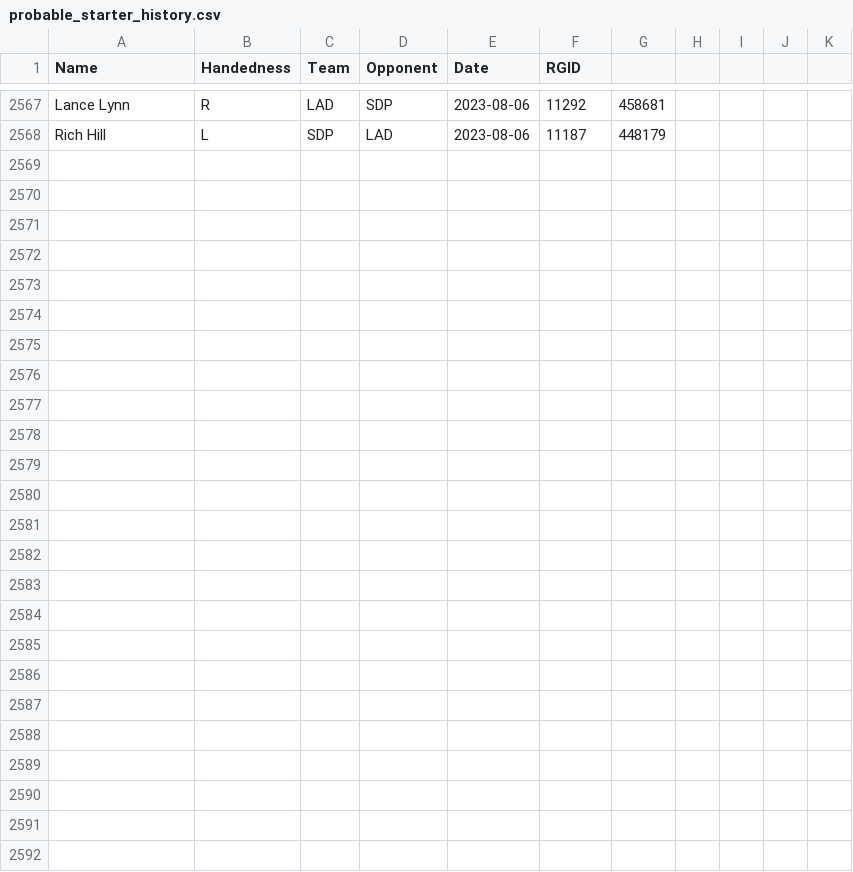
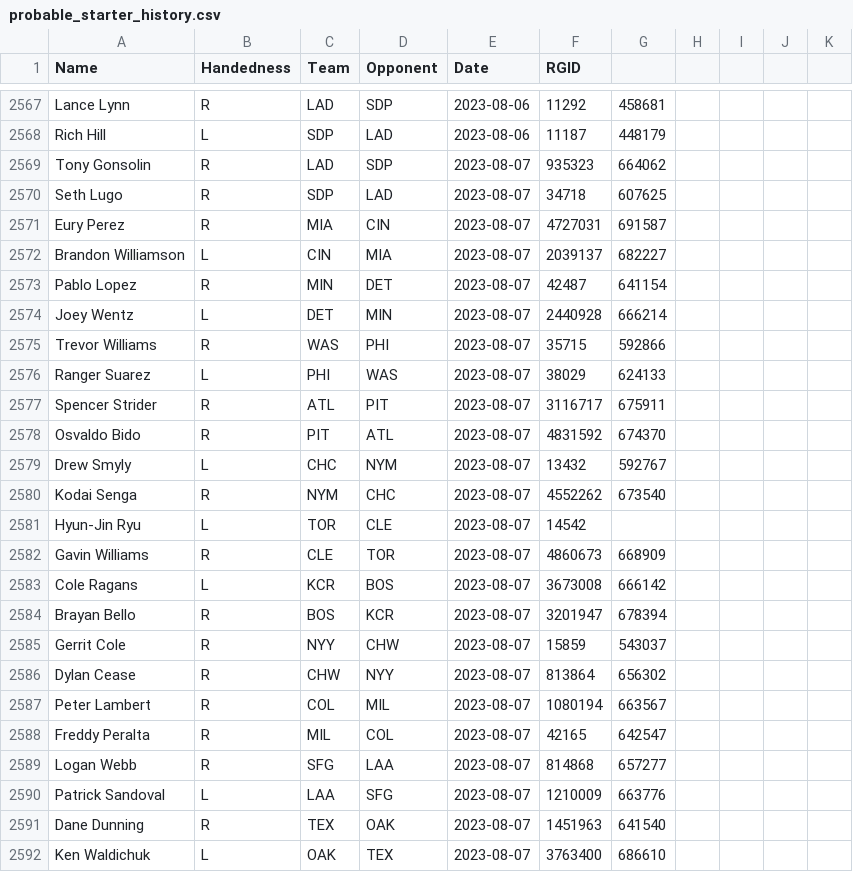
Before and after one commit to amaizehayes/sp-k-prediction-app, a CSV file: output/probable_starter_history.csv, drawn as a sheet; only a part is shown, gaps mark what is left out; the diff names each change by its address in the sheet, - before the commit and + after, or states it on an @@ line.

```diff
--- a/output/probable_starter_history.csv
+++ b/output/probable_starter_history.csv
+row 2569: Tony Gonsolin | R | LAD | SDP | 2023-08-07 | 935323 | 664062
+row 2570: Seth Lugo | R | SDP | LAD | 2023-08-07 | 34718 | 607625
+row 2571: Eury Perez | R | MIA | CIN | 2023-08-07 | 4727031 | 691587
+row 2572: Brandon Williamson | L | CIN | MIA | 2023-08-07 | 2039137 | 682227
+row 2573: Pablo Lopez | R | MIN | DET | 2023-08-07 | 42487 | 641154
+row 2574: Joey Wentz | L | DET | MIN | 2023-08-07 | 2440928 | 666214
+row 2575: Trevor Williams | R | WAS | PHI | 2023-08-07 | 35715 | 592866
+row 2576: Ranger Suarez | L | PHI | WAS | 2023-08-07 | 38029 | 624133
+row 2577: Spencer Strider | R | ATL | PIT | 2023-08-07 | 3116717 | 675911
+row 2578: Osvaldo Bido | R | PIT | ATL | 2023-08-07 | 4831592 | 674370
+row 2579: Drew Smyly | L | CHC | NYM | 2023-08-07 | 13432 | 592767
+row 2580: Kodai Senga | R | NYM | CHC | 2023-08-07 | 4552262 | 673540
+row 2581: Hyun-Jin Ryu | L | TOR | CLE | 2023-08-07 | 14542
+row 2582: Gavin Williams | R | CLE | TOR | 2023-08-07 | 4860673 | 668909
+row 2583: Cole Ragans | L | KCR | BOS | 2023-08-07 | 3673008 | 666142
+row 2584: Brayan Bello | R | BOS | KCR | 2023-08-07 | 3201947 | 678394
+row 2585: Gerrit Cole | R | NYY | CHW | 2023-08-07 | 15859 | 543037
+row 2586: Dylan Cease | R | CHW | NYY | 2023-08-07 | 813864 | 656302
+row 2587: Peter Lambert | R | COL | MIL | 2023-08-07 | 1080194 | 663567
+row 2588: Freddy Peralta | R | MIL | COL | 2023-08-07 | 42165 | 642547
+row 2589: Logan Webb | R | SFG | LAA | 2023-08-07 | 814868 | 657277
+row 2590: Patrick Sandoval | L | LAA | SFG | 2023-08-07 | 1210009 | 663776
+row 2591: Dane Dunning | R | TEX | OAK | 2023-08-07 | 1451963 | 641540
+row 2592: Ken Waldichuk | L | OAK | TEX | 2023-08-07 | 3763400 | 686610
```
Also changed, not shown: output/sp_log_2023.csv, output/sp_prop_odds_history.csv, 12 other files.
